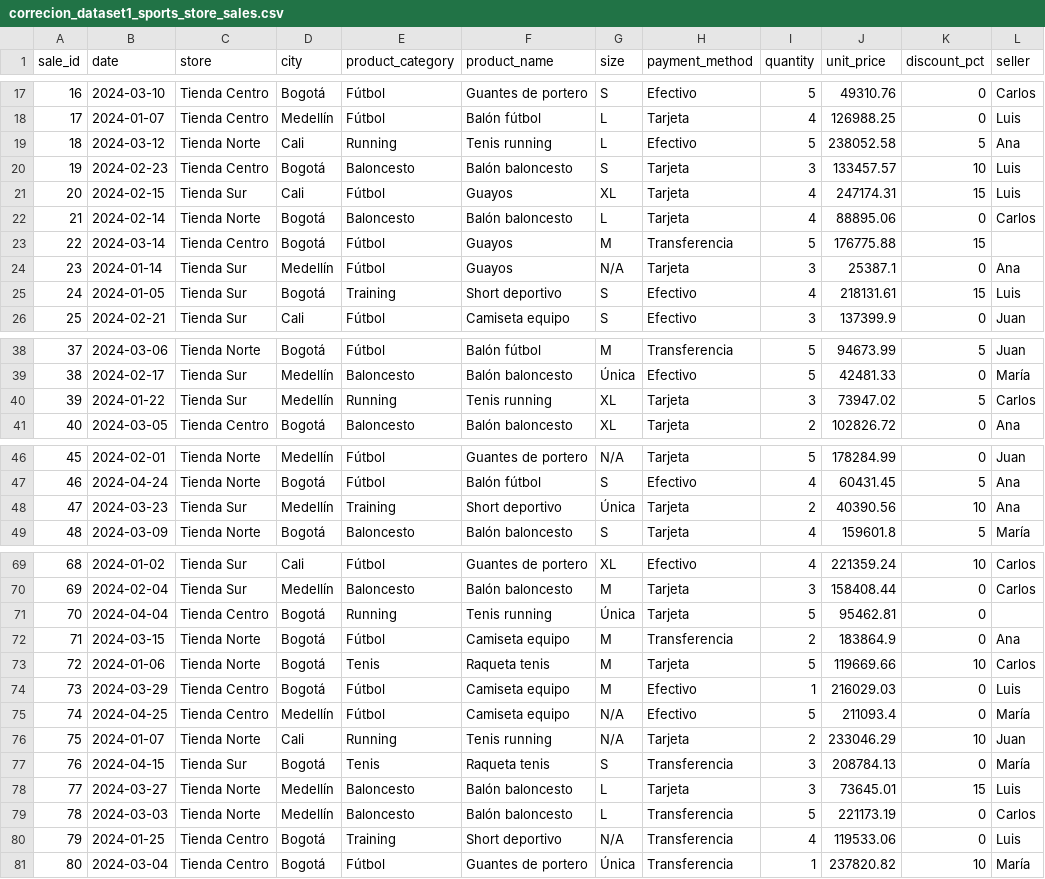
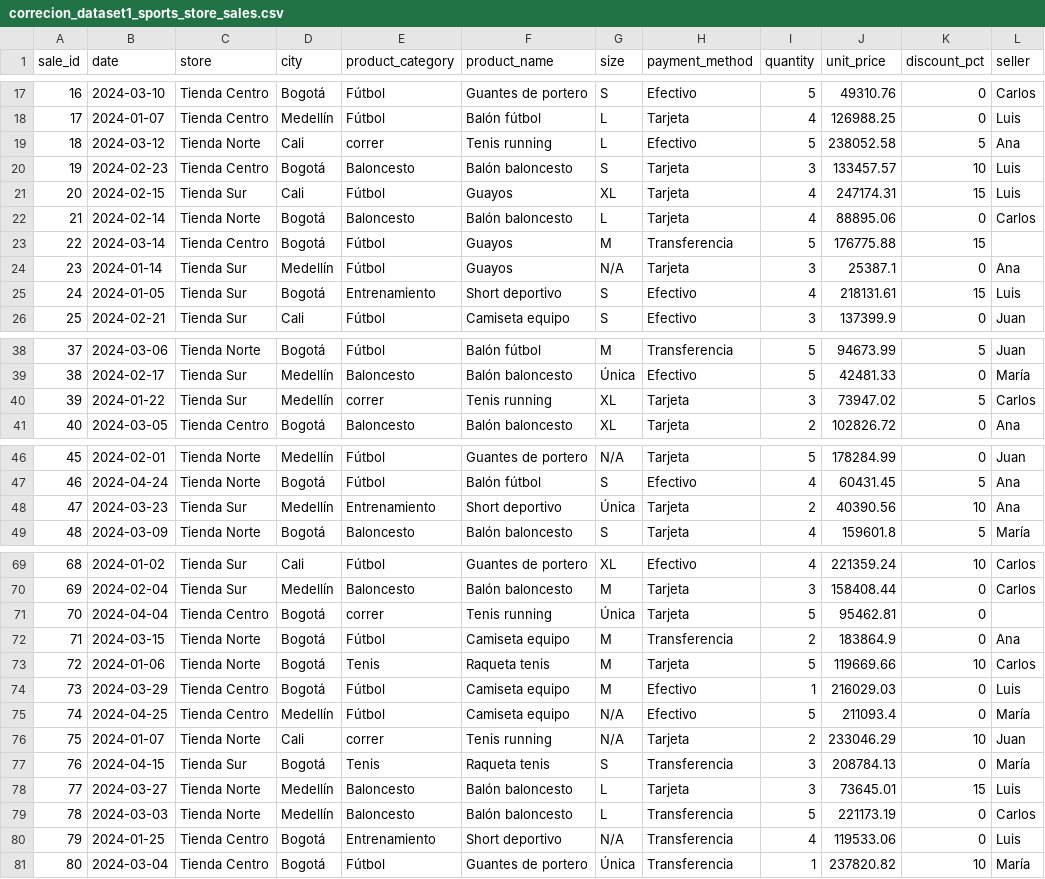
Before and after one commit to juancho1919/limpiez_datos_carro, a CSV file: correcion_dataset1_sports_store_sales.csv, drawn as a sheet; only a part is shown, gaps mark what is left out; the diff covers the shown part only; the diff names each change by its address in the sheet, - before the commit and + after, or states it on an @@ line.

```diff
--- a/correcion_dataset1_sports_store_sales.csv
+++ b/correcion_dataset1_sports_store_sales.csv
-E19 (product_category): Running
+E19 (product_category): correr
-E25 (product_category): Training
+E25 (product_category): Entrenamiento
-E40 (product_category): Running
+E40 (product_category): correr
-E48 (product_category): Training
+E48 (product_category): Entrenamiento
-E71 (product_category): Running
+E71 (product_category): correr
-E76 (product_category): Running
+E76 (product_category): correr
-E80 (product_category): Training
+E80 (product_category): Entrenamiento
```
Also changed, not shown: 23 edited cells elsewhere in this file, 1 other file.
